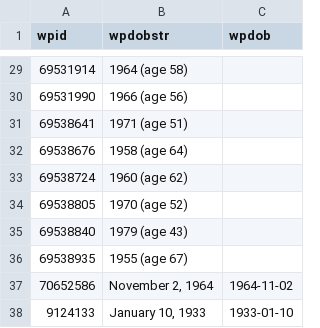
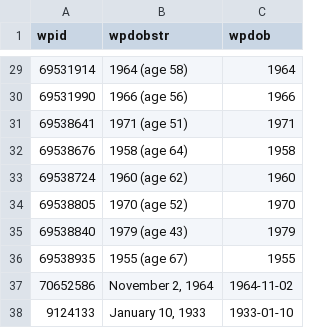
Before and after one commit to every-politician-scrapers/syria, a CSV file: enwiki/dob.csv, drawn as a sheet; only a part is shown, gaps mark what is left out; the diff covers the shown part only.

```diff
--- a/enwiki/dob.csv
+++ b/enwiki/dob.csv
@@ -29,9 +29,9 @@ wpid,wpdobstr,wpdob
-69531914,1964 (age 58),
-69531990,1966 (age 56),
-69538641,1971 (age 51),
-69538676,1958 (age 64),
-69538724,1960 (age 62),
-69538805,1970 (age 52),
-69538840,1979 (age 43),
-69538935,1955 (age 67),
+69531914,1964 (age 58),1964
+69531990,1966 (age 56),1966
+69538641,1971 (age 51),1971
+69538676,1958 (age 64),1958
+69538724,1960 (age 62),1960
+69538805,1970 (age 52),1970
+69538840,1979 (age 43),1979
+69538935,1955 (age 67),1955
 70652586,"November 2, 1964",1964-11-02
```
Also changed, not shown: 21 edited cells elsewhere in this file.
